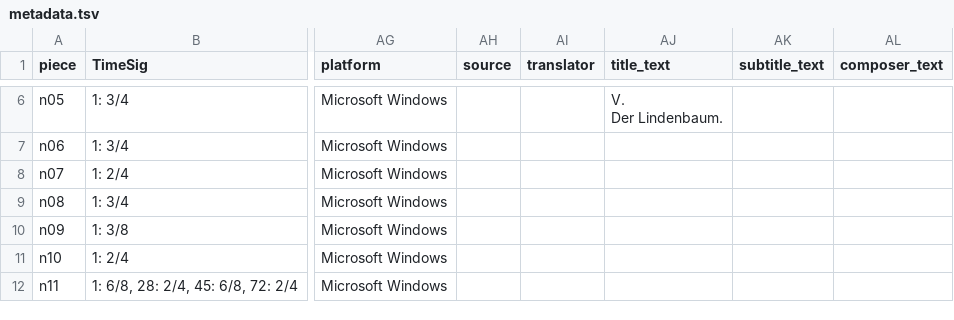
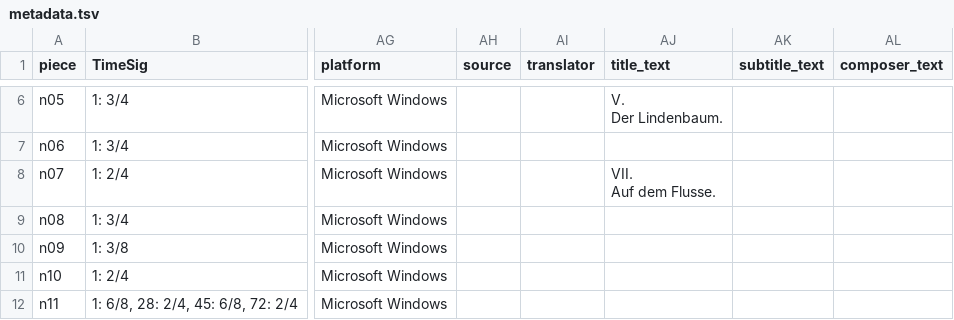
Before and after one commit to DCMLab/schubert_winterreise, a TSV file: metadata.tsv, drawn as a sheet; only a part is shown, gaps mark what is left out; ↵ is a line break in a cell; the diff names each change by its address in the sheet, - before the commit and + after, or states it on an @@ line.

Commit message:
Adds title to n07, makes tempo invisible; 47: i => i/sharpviio

```diff
--- a/metadata.tsv
+++ b/metadata.tsv
-AJ8 (title_text): (empty)
+AJ8 (title_text): VII. ↵ Auf dem Flusse.
```
Also changed, not shown: harmonies/n07.harmonies.tsv, reviewed/n07_reviewed.tsv, 3 other files.
